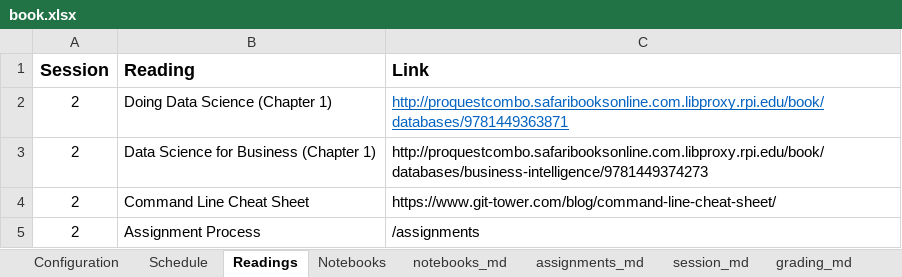
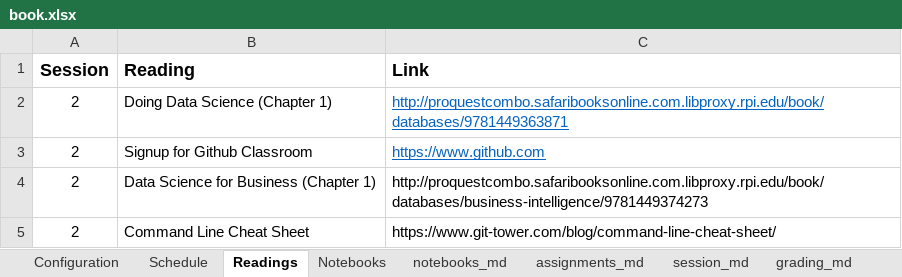
Before and after one commit to RPI-DATA/course-intro-ml-app, an Excel workbook: book.xlsx, sheet Readings, drawn as a sheet; only a part is shown; the shorter side is filled out with more unchanged rows; values as stored, in another font and other column widths than the file's, no borders; the diff names each change by its address in the sheet, - before the commit and + after, or states it on an @@ line.

```diff
--- a/book.xlsx (sheet Readings)
+++ b/book.xlsx (sheet Readings)
+row 3: 2 | Signup for Github Classroom | https://www.github.com
```
Also changed, not shown: sheet Schedule, sheet assignments_md, formulas that keep their value, 5 other files.
